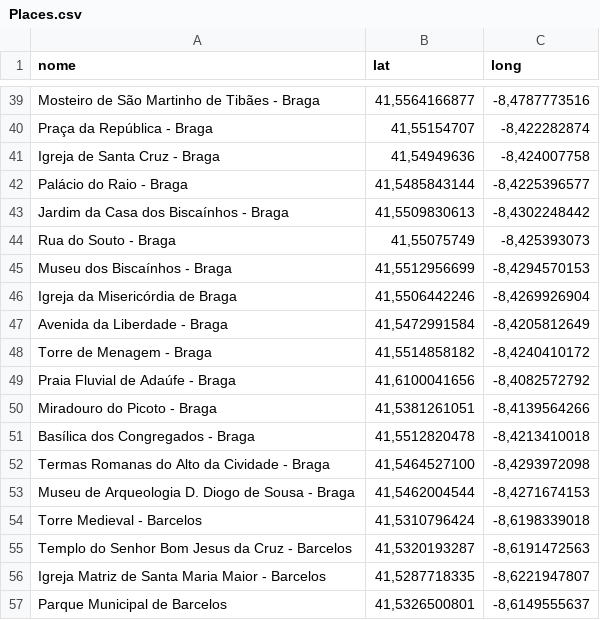
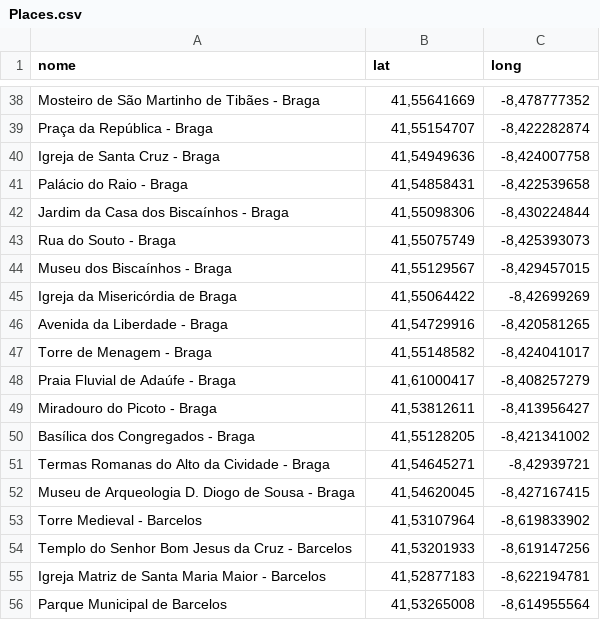
Before and after one commit to xiconovo/andaaqui, a CSV file: api/scripts/Places.csv, drawn as a sheet; only a part is shown, gaps mark what is left out; addresses are those after the commit; the diff covers the shown part only; the diff names each change by its address in the sheet, - before the commit and + after, or states it on an @@ line.

```diff
--- a/api/scripts/Places.csv
+++ b/api/scripts/Places.csv
-B38 (lat): 41,5564166877
+B38 (lat): 41,55641669
-C38 (long): -8,4787773516
+C38 (long): -8,478777352
-B41 (lat): 41,5485843144
+B41 (lat): 41,54858431
-C41 (long): -8,4225396577
+C41 (long): -8,422539658
-B42 (lat): 41,5509830613
+B42 (lat): 41,55098306
-C42 (long): -8,4302248442
+C42 (long): -8,430224844
-B44 (lat): 41,5512956699
+B44 (lat): 41,55129567
-C44 (long): -8,4294570153
+C44 (long): -8,429457015
-B45 (lat): 41,5506442246
+B45 (lat): 41,55064422
-C45 (long): -8,4269926904
+C45 (long): -8,42699269
-B46 (lat): 41,5472991584
+B46 (lat): 41,54729916
-C46 (long): -8,4205812649
+C46 (long): -8,420581265
-B47 (lat): 41,5514858182
+B47 (lat): 41,55148582
-C47 (long): -8,4240410172
+C47 (long): -8,424041017
-B48 (lat): 41,6100041656
+B48 (lat): 41,61000417
-C48 (long): -8,4082572792
+C48 (long): -8,408257279
-B49 (lat): 41,5381261051
+B49 (lat): 41,53812611
-C49 (long): -8,4139564266
+C49 (long): -8,413956427
-B50 (lat): 41,5512820478
+B50 (lat): 41,55128205
-C50 (long): -8,4213410018
+C50 (long): -8,421341002
-B51 (lat): 41,5464527100
+B51 (lat): 41,54645271
-C51 (long): -8,4293972098
+C51 (long): -8,42939721
-B52 (lat): 41,5462004544
+B52 (lat): 41,54620045
-C52 (long): -8,4271674153
+C52 (long): -8,427167415
-B53 (lat): 41,5310796424
+B53 (lat): 41,53107964
-C53 (long): -8,6198339018
+C53 (long): -8,619833902
-B54 (lat): 41,5320193287
+B54 (lat): 41,53201933
-C54 (long): -8,6191472563
+C54 (long): -8,619147256
-B55 (lat): 41,5287718335
+B55 (lat): 41,52877183
-C55 (long): -8,6221947807
+C55 (long): -8,622194781
-B56 (lat): 41,5326500801
+B56 (lat): 41,53265008
-C56 (long): -8,6149555637
+C56 (long): -8,614955564
```
Also changed, not shown: 1 removed row and 86 edited cells elsewhere in this file, 9 other files.
